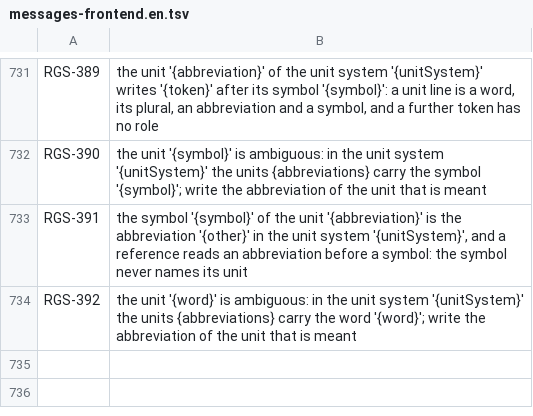
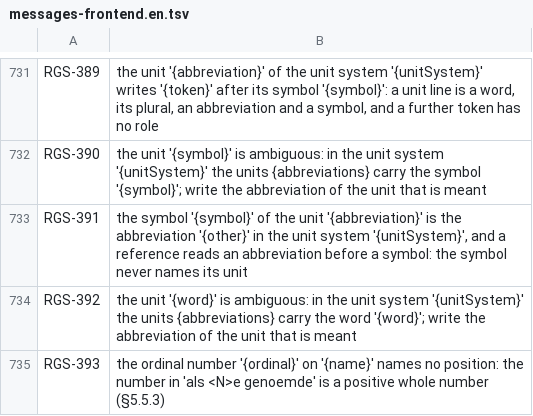
Before and after one commit to uchar-dev/uchar, a TSV file: frontends/regelspraak/src/main/resources/dev/uchar/regelspraak/message/messages-frontend.en.tsv, drawn as a sheet; only a part is shown, gaps mark what is left out; the diff names each change by its address in the sheet, - before the commit and + after, or states it on an @@ line.

```diff
--- a/frontends/regelspraak/src/main/resources/dev/uchar/regelspraak/message/messages-frontend.en.tsv
+++ b/frontends/regelspraak/src/main/resources/dev/uchar/regelspraak/message/messages-frontend.en.tsv
+row 735: RGS-393 | the ordinal number '{ordinal}' on '{name}' names no position: the number in 'als <N>e genoemde' is a positive whole number (§5.5.3)
```
Also changed, not shown: frontends/regelspraak/src/main/resources/dev/uchar/regelspraak/diagnostic-codes.tsv, frontends/regelspraak/src/main/resources/dev/uchar/regelspraak/message/messages-frontend.nl.tsv, 4 other files.
